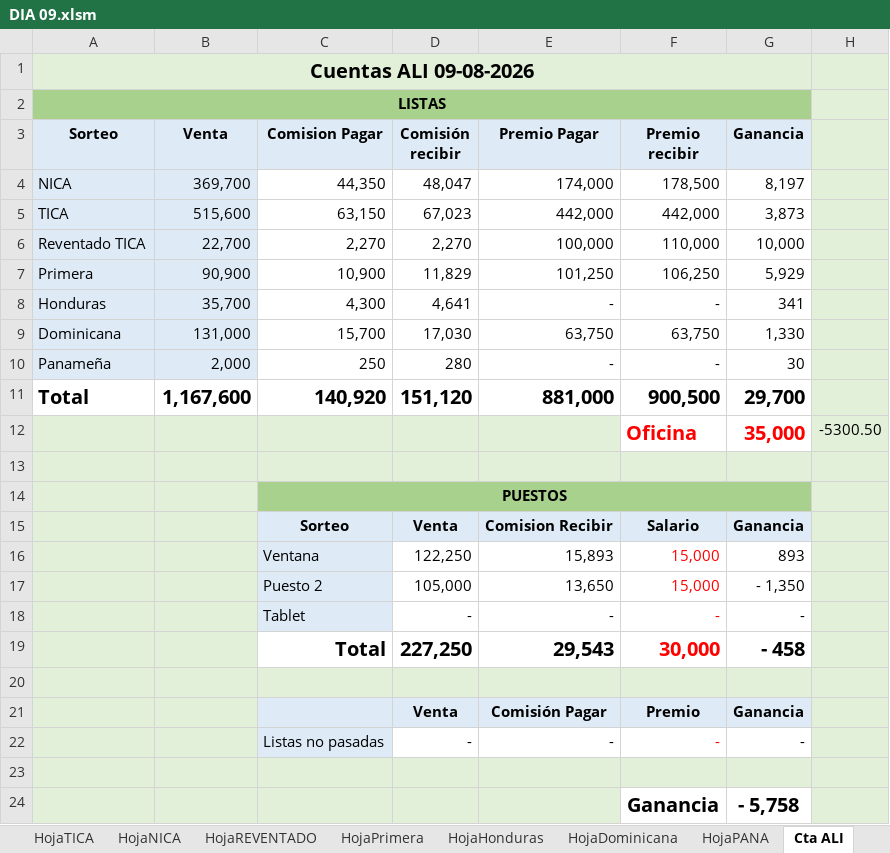
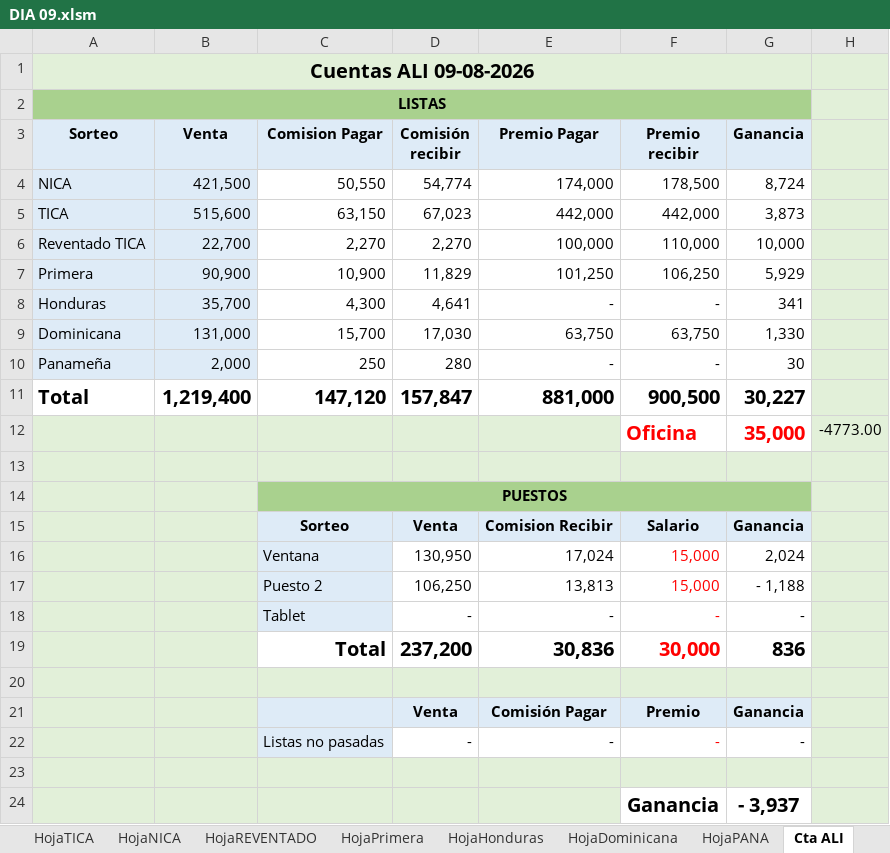
Before and after one commit to R4W47/ReporteTiempos, an Excel workbook: 08- CUENTAS DIARIAS AGOSTO/DIA 09.xlsm, sheet Cta ALI, drawn as a sheet; values as stored, in another font and other column widths than the file's, no borders; charts and pictures not drawn; removed rows and columns are numbered as before the commit, all else as after; the diff names each change by its address in the sheet, - before the commit and + after, or states it on an @@ line.

```diff
--- a/08- CUENTAS DIARIAS AGOSTO/DIA 09.xlsm (sheet Cta ALI)
+++ b/08- CUENTAS DIARIAS AGOSTO/DIA 09.xlsm (sheet Cta ALI)
-B4 (Venta): 369,700
+B4 (Venta): 421,500
-C4 (Comision Pagar): 44,350
+C4 (Comision Pagar): 50,550
-D4 (Comisión recibir): 48,047
+D4 (Comisión recibir): 54,774
-G4 (Ganancia): 8,197
+G4 (Ganancia): 8,724
-B11 (Venta): 1,167,600
+B11 (Venta): 1,219,400
-C11 (Comision Pagar): 140,920
+C11 (Comision Pagar): 147,120
-D11 (Comisión recibir): 151,120
+D11 (Comisión recibir): 157,847
-G11 (Ganancia): 29,700
+G11 (Ganancia): 30,227
-H12: -5300.50
+H12: -4773.00
-row 16:  |  | Ventana | 122,250 | 15,893 | 15,000 | 893
-row 17:  |  | Puesto 2 | 105,000 | 13,650 | 15,000 | - 1,350
+row 16:  |  | Ventana | 130,950 | 17,024 | 15,000 | 2,024
+row 17:  |  | Puesto 2 | 106,250 | 13,813 | 15,000 | - 1,188
-row 19:  |  | Total | 227,250 | 29,543 | 30,000 | - 458
+row 19:  |  | Total | 237,200 | 30,836 | 30,000 | 836
-G24 (Ganancia): - 5,758
+G24 (Ganancia): - 3,937
```
Also changed, not shown: sheet HojaNICA, sheet DigitaNICA, sheet Resumen, sheet Vendedor2, sheet Vendedor1, sheet Vendedor5, 19 more sheets.
